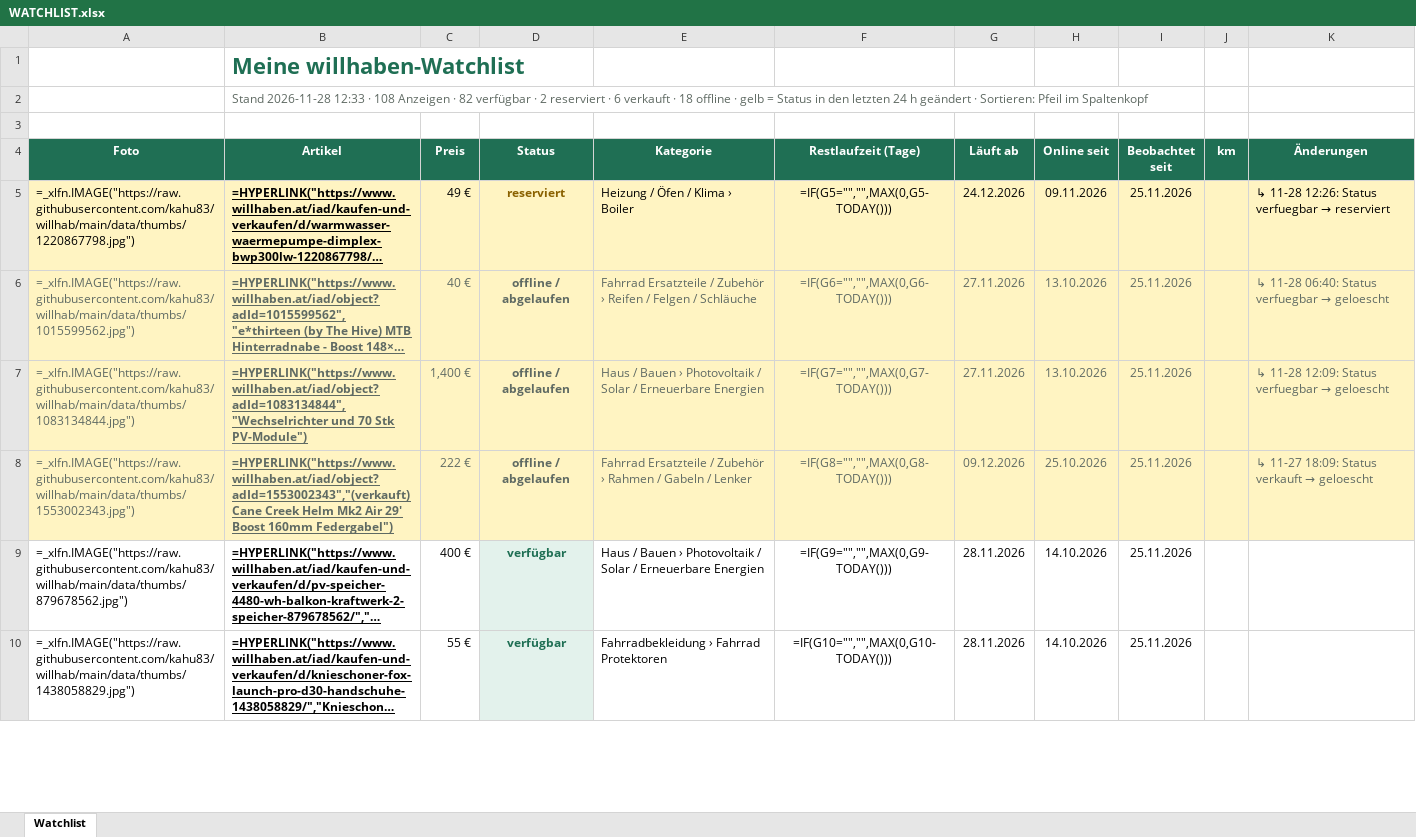
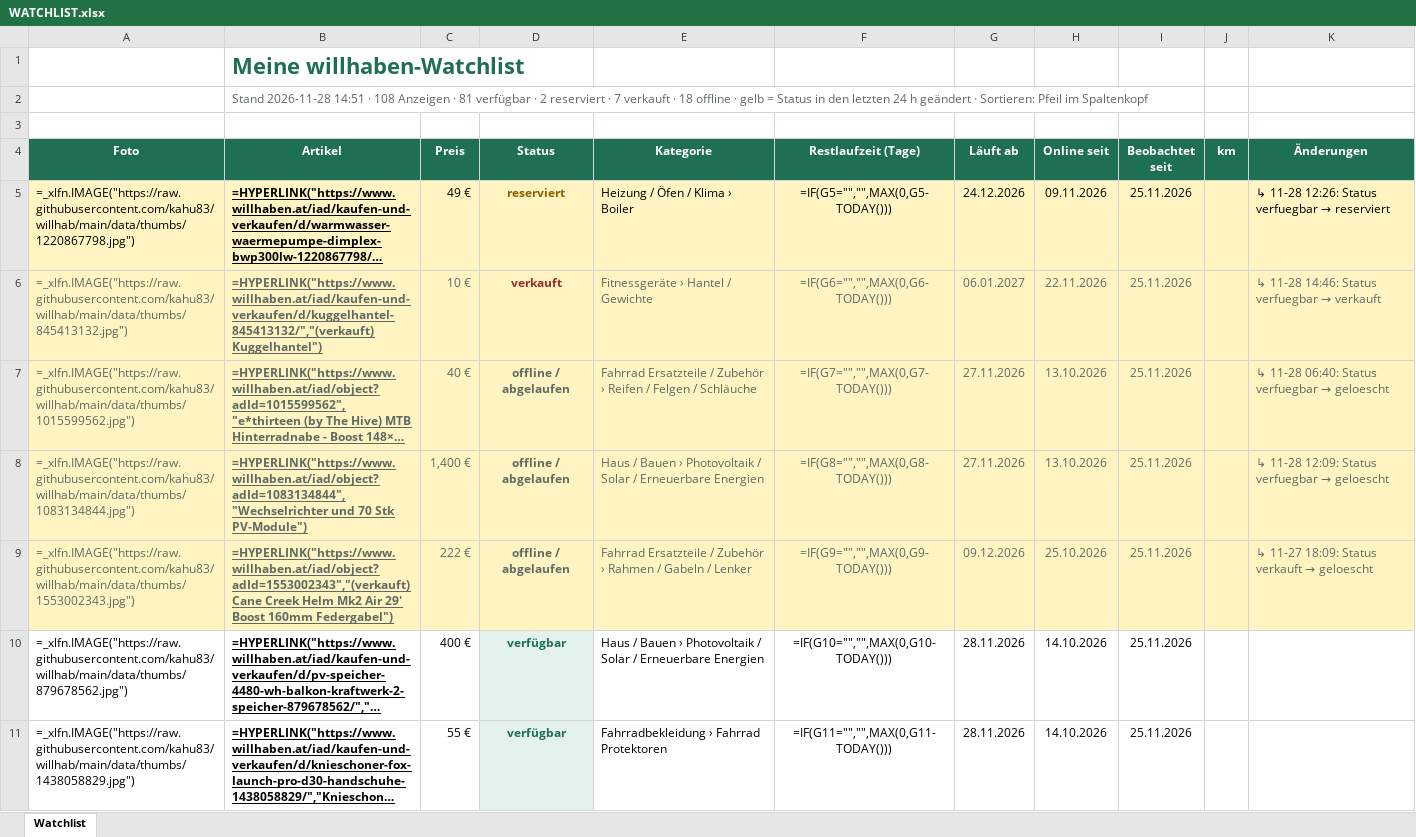
Before and after one commit to kahu83/willhab, an Excel workbook: data/WATCHLIST.xlsx, sheet Watchlist, drawn as a sheet; only a part is shown; long unchanged cells end in …; values as stored, in another font and other column widths than the file's, no borders; formulas without a stored value are shown as written; addresses are those after the commit; the diff covers the shown part only; the diff names each change by its address in the sheet, - before the commit and + after, or states it on an @@ line.

```diff
--- a/data/WATCHLIST.xlsx (sheet Watchlist)
+++ b/data/WATCHLIST.xlsx (sheet Watchlist)
-B2 (Artikel): Stand 2026-11-28 12:33 · 108 Anzeigen · 82 verfügbar · 2 reserviert · 6 verkauft ·…
+B2 (Artikel): Stand 2026-11-28 14:51 · 108 Anzeigen · 81 verfügbar · 2 reserviert · 7 verkauft ·…
+row 6: =_xlfn.IMAGE("https://raw.githubusercontent.com/kahu83/willhab/main/data/thumbs/845413132.jpg") | =HYPERLINK("https://www.willhaben.at/iad/kaufen-und-verkaufen/d/kuggelhantel-845413132/","(verkauft) Kuggelhantel") | 10 € | verkauft | Fitnessgeräte › Hantel / Gewichte | =IF(G6="","",MAX(0,G6-TODAY())) | 06.01.2027 | 22.11.2026 | 25.11.2026 |  | ↳ 11-28 14:46: Status verfuegbar → verkauft
-F7 (Restlaufzeit (Tage)): =IF(G6="","",MAX(0,G6-TODAY()))
+F7 (Restlaufzeit (Tage)): =IF(G7="","",MAX(0,G7-TODAY()))
-F8 (Restlaufzeit (Tage)): =IF(G7="","",MAX(0,G7-TODAY()))
+F8 (Restlaufzeit (Tage)): =IF(G8="","",MAX(0,G8-TODAY()))
-F9 (Restlaufzeit (Tage)): =IF(G8="","",MAX(0,G8-TODAY()))
+F9 (Restlaufzeit (Tage)): =IF(G9="","",MAX(0,G9-TODAY()))
-F10 (Restlaufzeit (Tage)): =IF(G9="","",MAX(0,G9-TODAY()))
+F10 (Restlaufzeit (Tage)): =IF(G10="","",MAX(0,G10-TODAY()))
-F11 (Restlaufzeit (Tage)): =IF(G10="","",MAX(0,G10-TODAY()))
+F11 (Restlaufzeit (Tage)): =IF(G11="","",MAX(0,G11-TODAY()))
```
Also changed, not shown: 1 removed row and 66 edited cells elsewhere in this sheet, 6 other files.
